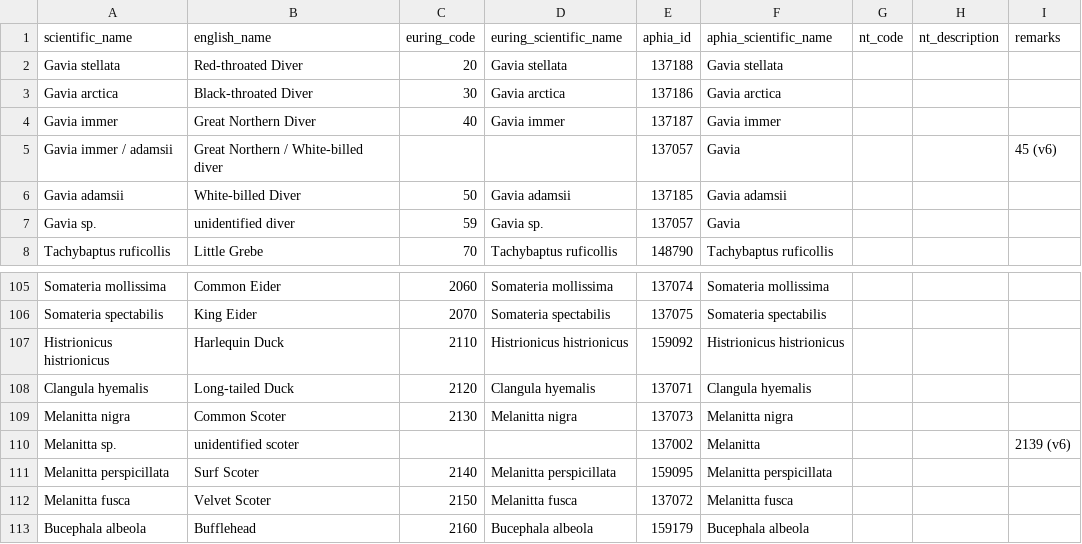
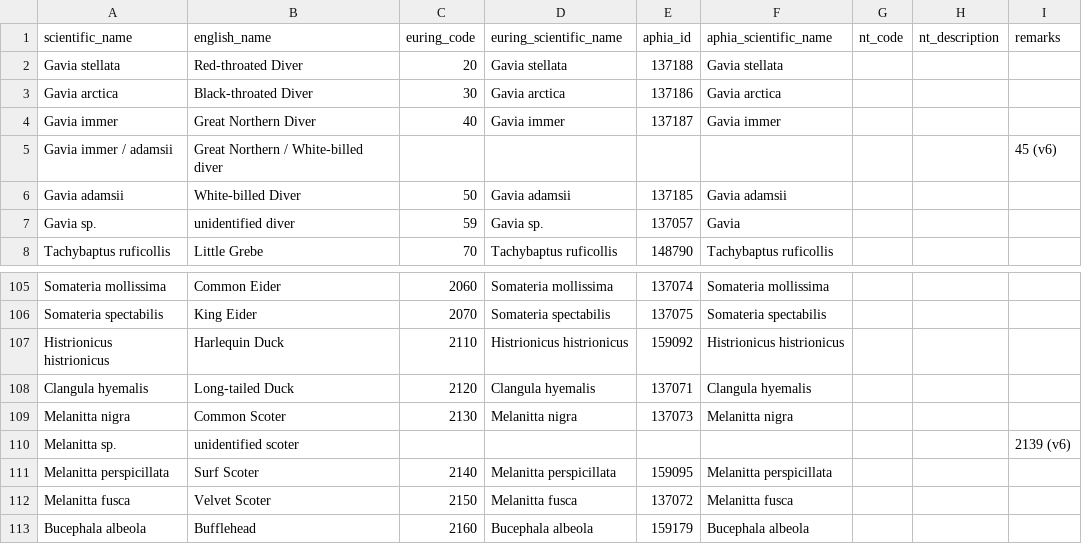
Before and after one commit to ices-tools-dev/esas, a TSV file: _data/vocabularies/species.tsv, drawn as a sheet; only a part is shown, gaps mark what is left out.

Commit message:
Remove aphia for request NT

```diff
--- a/_data/vocabularies/species.tsv
+++ b/_data/vocabularies/species.tsv
@@ -4,3 +4,3 @@ Gavia arctica	Black-throated Diver	30	Gavia arctica	137186	Gavia arctica
 Gavia immer	Great Northern Diver	40	Gavia immer	137187	Gavia immer			
-Gavia immer / adamsii	Great Northern / White-billed diver			137057	Gavia			45 (v6)
+Gavia immer / adamsii	Great Northern / White-billed diver							45 (v6)
 Gavia adamsii	White-billed Diver	50	Gavia adamsii	137185	Gavia adamsii			
@@ -109,3 +109,3 @@ Clangula hyemalis	Long-tailed Duck	2120	Clangula hyemalis	137071	Clangula hyemal
 Melanitta nigra	Common Scoter	2130	Melanitta nigra	137073	Melanitta nigra			
-Melanitta sp.	unidentified scoter			137002	Melanitta			2139 (v6)
+Melanitta sp.	unidentified scoter							2139 (v6)
 Melanitta perspicillata	Surf Scoter	2140	Melanitta perspicillata	159095	Melanitta perspicillata			
```
